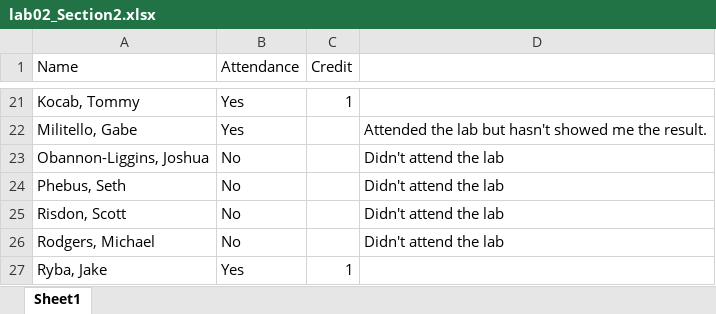
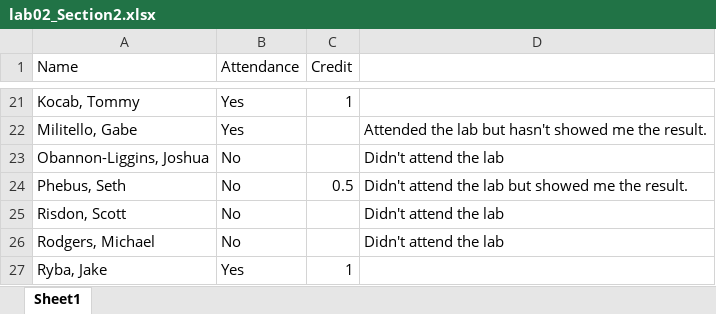
Before and after one commit to geneti/cse220_2020fall, an Excel workbook: lab/lab2/lab02_Section2.xlsx, sheet Sheet1, drawn as a sheet; only a part is shown, gaps mark what is left out; values as stored, in another font and other column widths than the file's, no borders; the diff names each change by its address in the sheet, - before the commit and + after, or states it on an @@ line.

Commit message:
One student showed me result of lab02.

```diff
--- a/lab/lab2/lab02_Section2.xlsx (sheet Sheet1)
+++ b/lab/lab2/lab02_Section2.xlsx (sheet Sheet1)
-C24 (Credit): (empty)
+C24 (Credit): 0.5
-D24: Didn't attend the lab
+D24: Didn't attend the lab but showed me the result.
```
